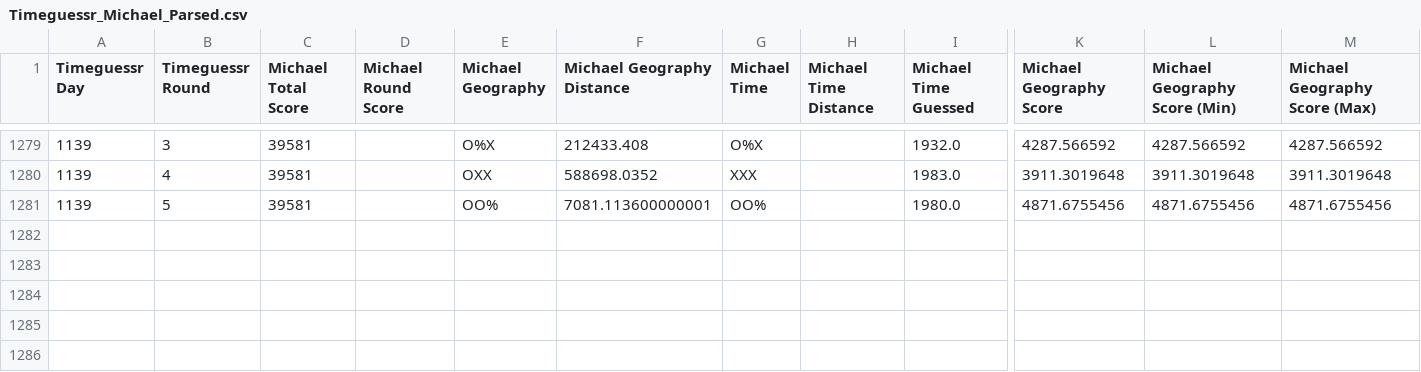
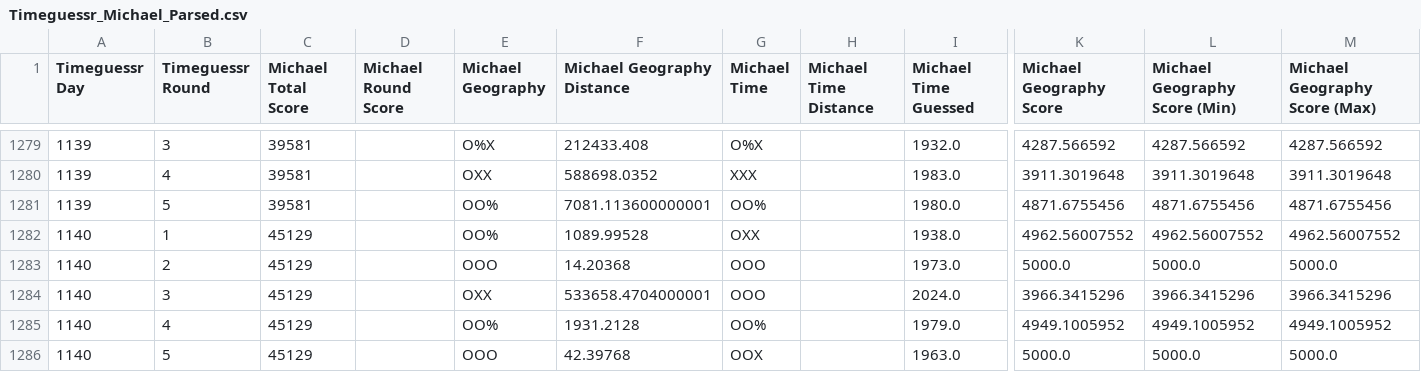
Before and after one commit to sjlarimer/TimeGuessr, a CSV file: Data/Timeguessr_Michael_Parsed.csv, drawn as a sheet; only a part is shown, gaps mark what is left out; rows hold the shown columns only; the diff names each change by its address in the sheet, - before the commit and + after, or states it on an @@ line.

```diff
--- a/Data/Timeguessr_Michael_Parsed.csv
+++ b/Data/Timeguessr_Michael_Parsed.csv
+row 1282: 1140 | 1 | 45129 |  | OO% | 1089.99528 | OXX |  | 1938.0 | 4962.56007552 | 4962.56007552 | 4962.56007552
+row 1283: 1140 | 2 | 45129 |  | OOO | 14.20368 | OOO |  | 1973.0 | 5000.0 | 5000.0 | 5000.0
+row 1284: 1140 | 3 | 45129 |  | OXX | 533658.4704000001 | OOO |  | 2024.0 | 3966.3415296 | 3966.3415296 | 3966.3415296
+row 1285: 1140 | 4 | 45129 |  | OO% | 1931.2128 | OO% |  | 1979.0 | 4949.1005952 | 4949.1005952 | 4949.1005952
+row 1286: 1140 | 5 | 45129 |  | OOO | 42.39768 | OOX |  | 1963.0 | 5000.0 | 5000.0 | 5000.0
```
Also changed, not shown: Data/Timeguessr_Actuals_Parsed.csv, Data/Timeguessr_Sarah_Parsed.csv, 4 other files.
